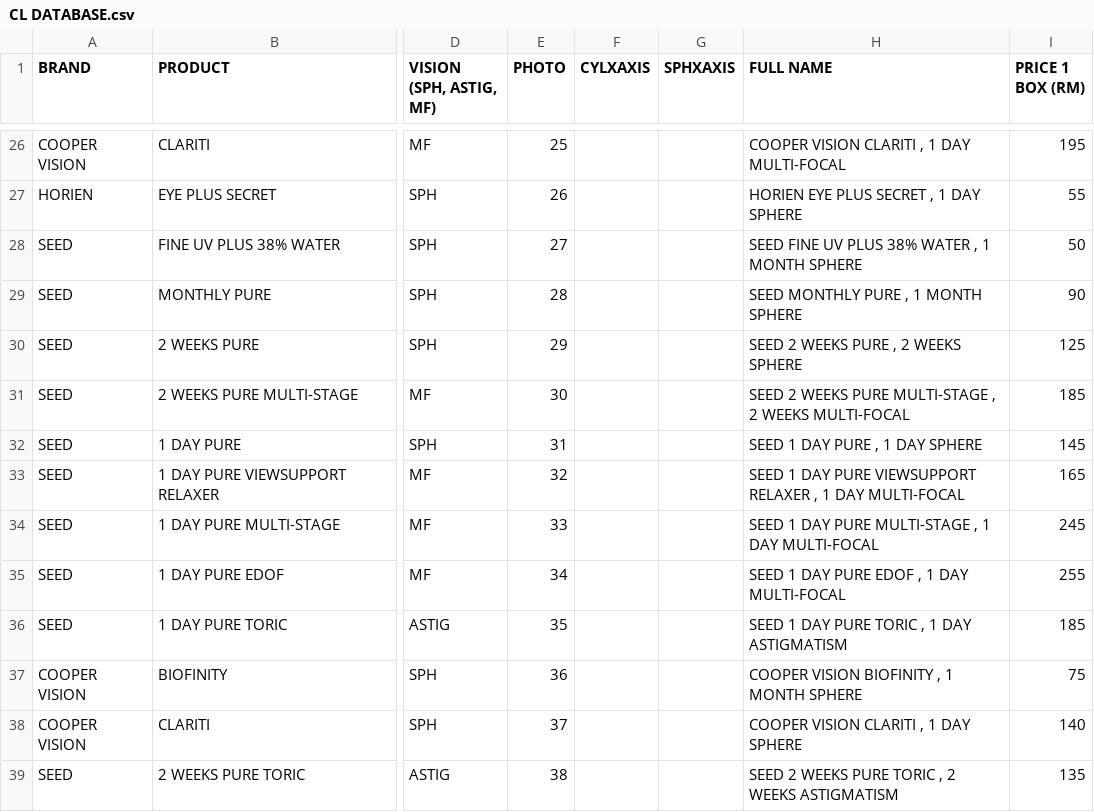
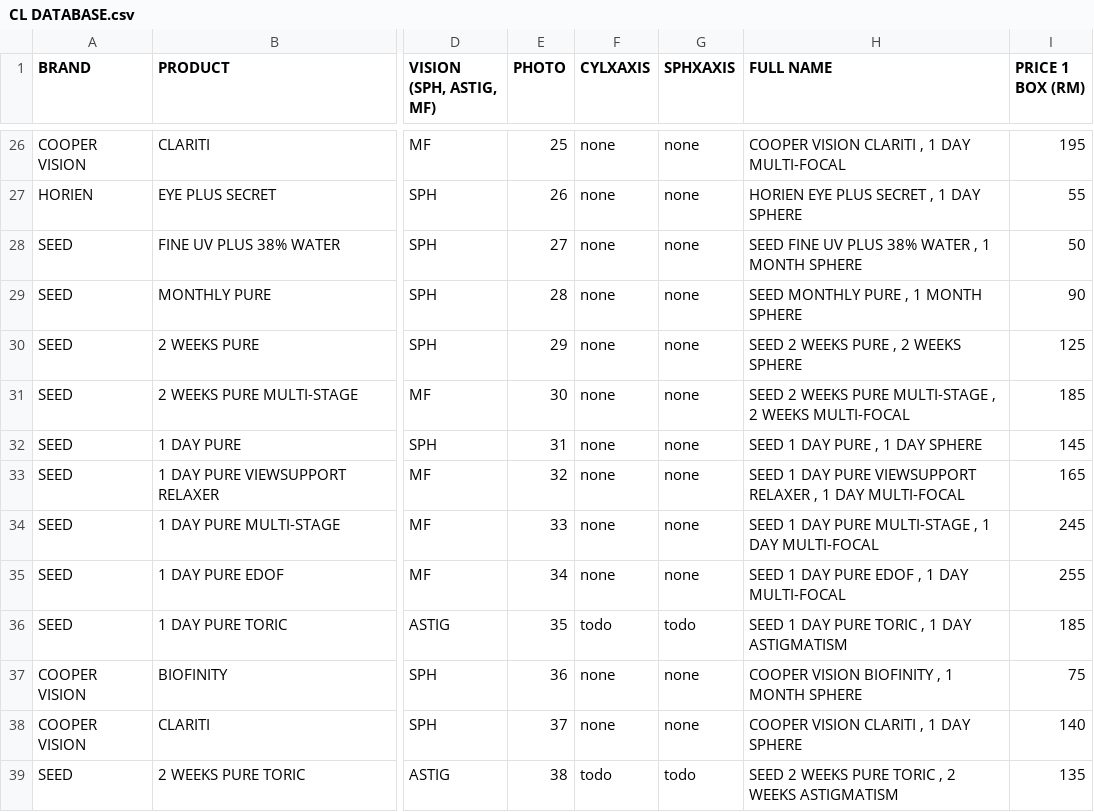
Before and after one commit to kiaraoptometrypx/CL-SELECTOR, a CSV file: CL DATABASE.csv, drawn as a sheet; only a part is shown, gaps mark what is left out; the diff covers the shown part only; the diff names each change by its address in the sheet, - before the commit and + after, or states it on an @@ line.

```diff
--- a/CL DATABASE.csv
+++ b/CL DATABASE.csv
-F26:F35 (CYLXAXIS): (empty)
+F26:F35 (CYLXAXIS): none
-G26:G35 (SPHXAXIS): (empty)
+G26:G35 (SPHXAXIS): none
-F36 (CYLXAXIS): (empty)
+F36 (CYLXAXIS): todo
-G36 (SPHXAXIS): (empty)
+G36 (SPHXAXIS): todo
-F37:F38 (CYLXAXIS): (empty)
+F37:F38 (CYLXAXIS): none
-G37:G38 (SPHXAXIS): (empty)
+G37:G38 (SPHXAXIS): none
-F39 (CYLXAXIS): (empty)
+F39 (CYLXAXIS): todo
-G39 (SPHXAXIS): (empty)
+G39 (SPHXAXIS): todo
```
Also changed, not shown: 106 edited cells elsewhere in this file.
